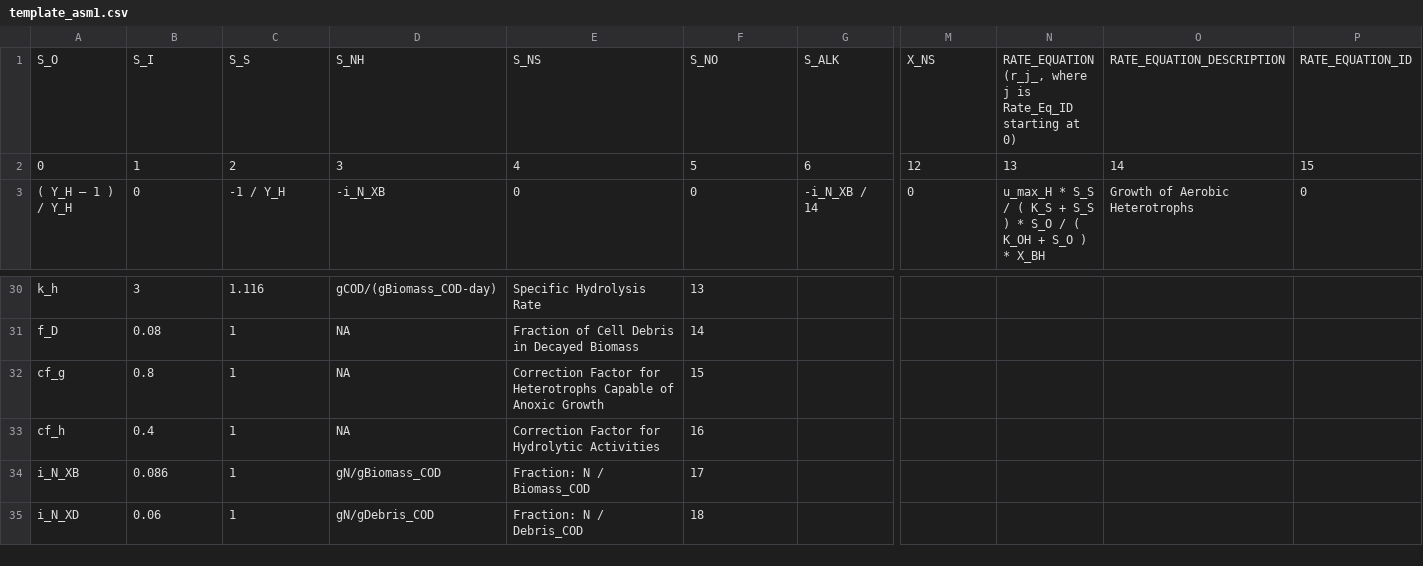
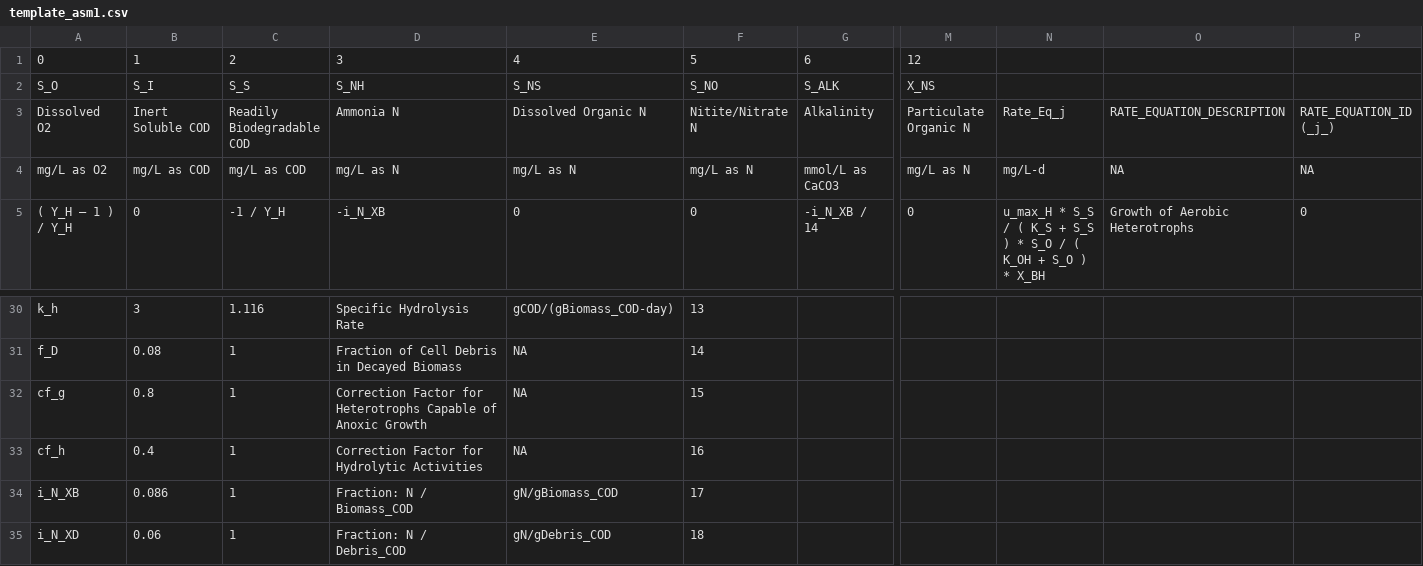
Before and after one commit to toogad/PooPyLab_Project, a CSV file: model_builder/template_asm1.csv, drawn as a sheet; only a part is shown, gaps mark what is left out; removed rows and columns are numbered as before the commit, all else as after; rows hold the shown columns only; the diff covers the shown part only; the diff names each change by its address in the sheet, - before the commit and + after, or states it on an @@ line.

```diff
--- a/model_builder/template_asm1.csv
+++ b/model_builder/template_asm1.csv
-row 1: S_O | S_I | S_S | S_NH | S_NS | S_NO | S_ALK | X_NS | RATE_EQUATION (r_j_, where j is Rate_Eq_ID starting at 0) | RATE_EQUATION_DESCRIPTION | RATE_EQUATION_ID
-N1: 13
+N1: (empty)
-O1: 14
+O1: (empty)
-P1: 15
+P1: (empty)
+row 2: S_O | S_I | S_S | S_NH | S_NS | S_NO | S_ALK | X_NS
+row 3: Dissolved O2 | Inert Soluble COD | Readily Biodegradable COD | Ammonia N | Dissolved Organic N | Nitite/Nitrate N | Alkalinity | Particulate Organic N | Rate_Eq_j | RATE_EQUATION_DESCRIPTION | RATE_EQUATION_ID (_j_)
@@ row 12 moved to row 4: mg/L as O2 @@
-D30: gCOD/(gBiomass_COD-day)
+D30: Specific Hydrolysis Rate
-E30: Specific Hydrolysis Rate
+E30: gCOD/(gBiomass_COD-day)
-D31: NA
+D31: Fraction of Cell Debris in Decayed Biomass
-E31: Fraction of Cell Debris in Decayed Biomass
+E31: NA
-D32: NA
+D32: Correction Factor for Heterotrophs Capable of Anoxic Growth
-E32: Correction Factor for Heterotrophs Capable of Anoxic Growth
+E32: NA
-D33: NA
+D33: Correction Factor for Hydrolytic Activities
-E33: Correction Factor for Hydrolytic Activities
+E33: NA
-D34: gN/gBiomass_COD
+D34: Fraction: N / Biomass_COD
-E34: Fraction: N / Biomass_COD
+E34: gN/gBiomass_COD
-D35: gN/gDebris_COD
+D35: Fraction: N / Debris_COD
-E35: Fraction: N / Debris_COD
+E35: gN/gDebris_COD
```
Also changed, not shown: 1 removed row and 29 edited cells elsewhere in this file, model_builder/ASM_2d.csv, 2 other files.
